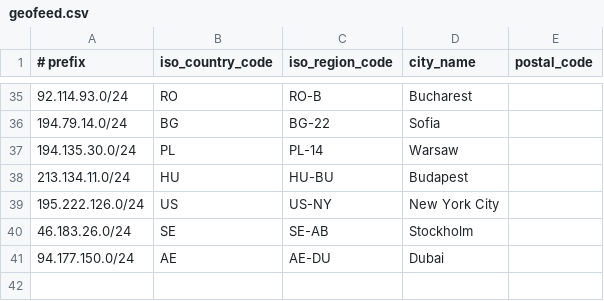
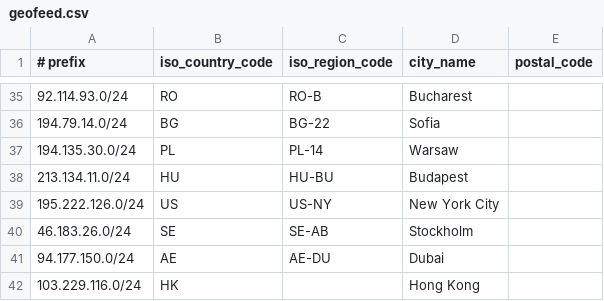
Before and after one commit to lietparkas/website, a CSV file: geofeed.csv, drawn as a sheet; only a part is shown, gaps mark what is left out; the diff names each change by its address in the sheet, - before the commit and + after, or states it on an @@ line.

Commit message:
Update geofeed.csv

```diff
--- a/geofeed.csv
+++ b/geofeed.csv
+row 42: 103.229.116.0/24 | HK |  | Hong Kong
```
